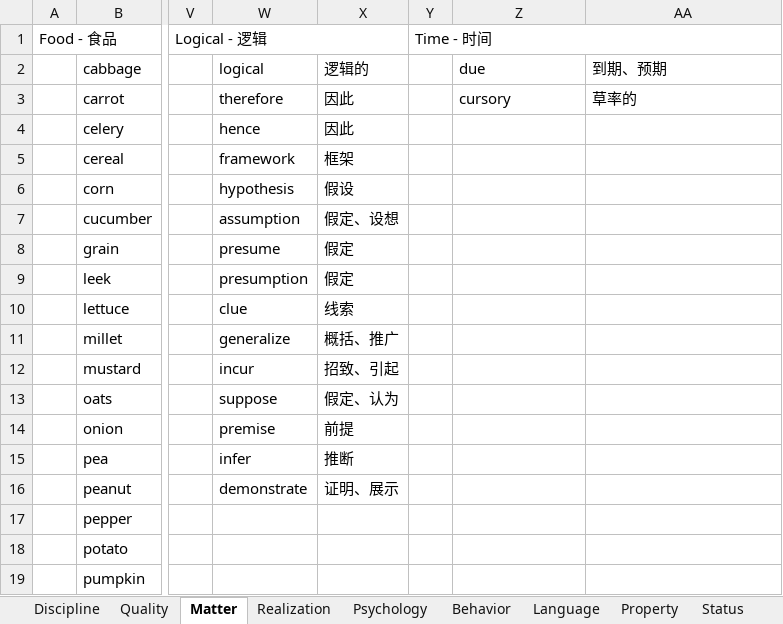
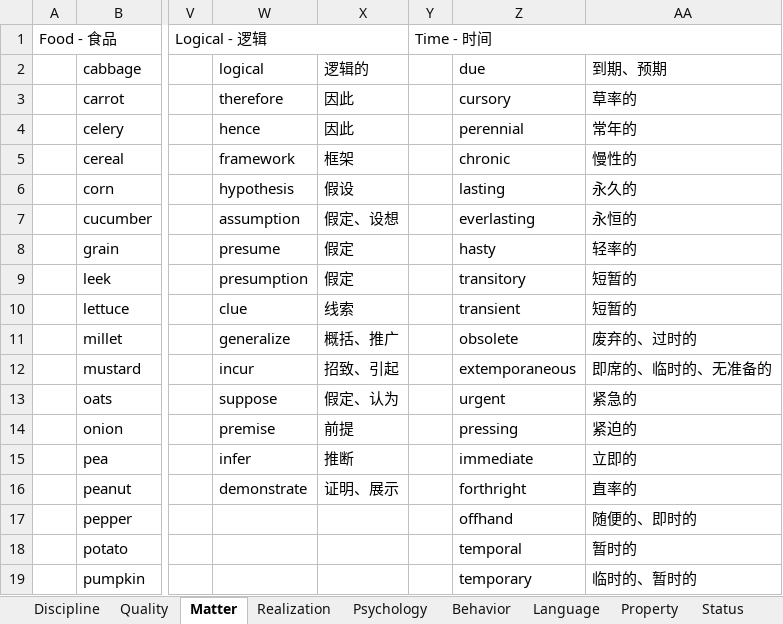
Before and after one commit to k-ning/RECORDING, an Excel workbook: WORDS.xlsx, sheet Matter, drawn as a sheet; only a part is shown, gaps mark what is left out; values as stored, in another font and other column widths than the file's, no cell formats; the diff covers the shown part only; the diff names each change by its address in the sheet, - before the commit and + after, or states it on an @@ line.

Commit message:
Update WORDS.xlsx

```diff
--- a/WORDS.xlsx (sheet Matter)
+++ b/WORDS.xlsx (sheet Matter)
-Z4 (due): (empty)
+Z4 (due): perennial
-AA4 (到期、预期): (empty)
+AA4 (到期、预期): 常年的
-Z5 (due): (empty)
+Z5 (due): chronic
-AA5 (到期、预期): (empty)
+AA5 (到期、预期): 慢性的
-Z6 (due): (empty)
+Z6 (due): lasting
-AA6 (到期、预期): (empty)
+AA6 (到期、预期): 永久的
-Z7 (due): (empty)
+Z7 (due): everlasting
-AA7 (到期、预期): (empty)
+AA7 (到期、预期): 永恒的
-Z8 (due): (empty)
+Z8 (due): hasty
-AA8 (到期、预期): (empty)
+AA8 (到期、预期): 轻率的
-Z9 (due): (empty)
+Z9 (due): transitory
-AA9:AA10 (到期、预期): (empty)
+AA9:AA10 (到期、预期): 短暂的
-Z10 (due): (empty)
+Z10 (due): transient
-Z11 (due): (empty)
+Z11 (due): obsolete
-AA11 (到期、预期): (empty)
+AA11 (到期、预期): 废弃的、过时的
-Z12 (due): (empty)
+Z12 (due): extemporaneous
-AA12 (到期、预期): (empty)
+AA12 (到期、预期): 即席的、临时的、无准备的
-Z13 (due): (empty)
+Z13 (due): urgent
-AA13 (到期、预期): (empty)
+AA13 (到期、预期): 紧急的
-Z14 (due): (empty)
+Z14 (due): pressing
-AA14 (到期、预期): (empty)
+AA14 (到期、预期): 紧迫的
-Z15 (due): (empty)
+Z15 (due): immediate
-AA15 (到期、预期): (empty)
+AA15 (到期、预期): 立即的
-Z16 (due): (empty)
+Z16 (due): forthright
-AA16 (到期、预期): (empty)
+AA16 (到期、预期): 直率的
-Z17 (due): (empty)
+Z17 (due): offhand
-AA17 (到期、预期): (empty)
+AA17 (到期、预期): 随便的、即时的
-Z18 (due): (empty)
+Z18 (due): temporal
-AA18 (到期、预期): (empty)
+AA18 (到期、预期): 暂时的
-Z19 (due): (empty)
+Z19 (due): temporary
-AA19 (到期、预期): (empty)
+AA19 (到期、预期): 临时的、暂时的
```
Also changed, not shown: 11 added rows and 50 edited cells elsewhere in this sheet, cell formats.
